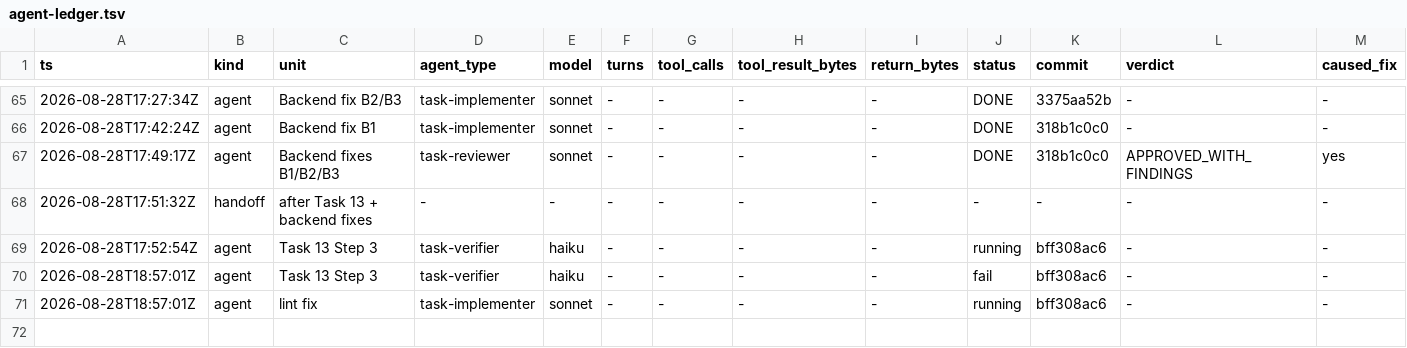
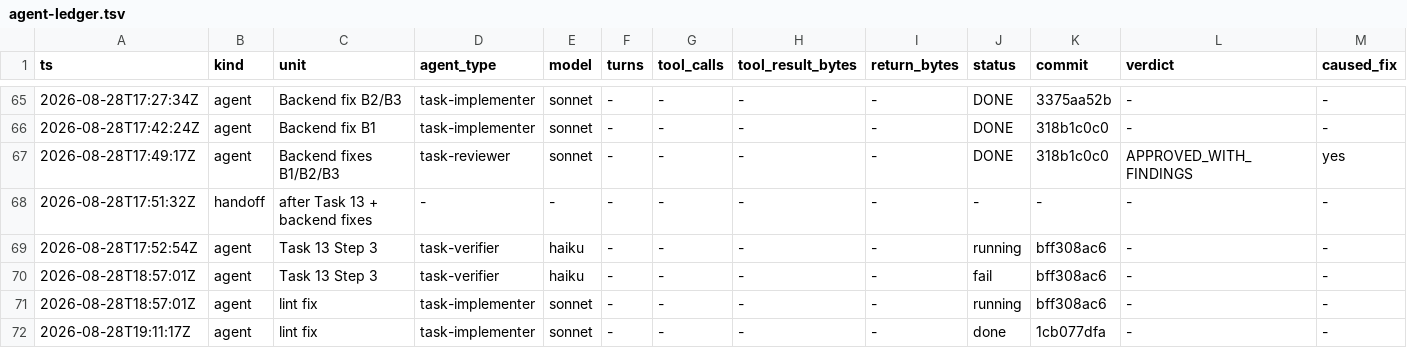
Before and after one commit to Chronicle20/atlas, a TSV file: docs/tasks/task-281-map-back-effects/agent-ledger.tsv, drawn as a sheet; only a part is shown, gaps mark what is left out; rows hold the shown columns only; the diff names each change by its address in the sheet, - before the commit and + after, or states it on an @@ line.

```diff
--- a/docs/tasks/task-281-map-back-effects/agent-ledger.tsv
+++ b/docs/tasks/task-281-map-back-effects/agent-ledger.tsv
+row 72: 2026-08-28T19:11:17Z | agent | lint fix | task-implementer | sonnet | - | - | - | - | done | 1cb077dfa | - | -
```
